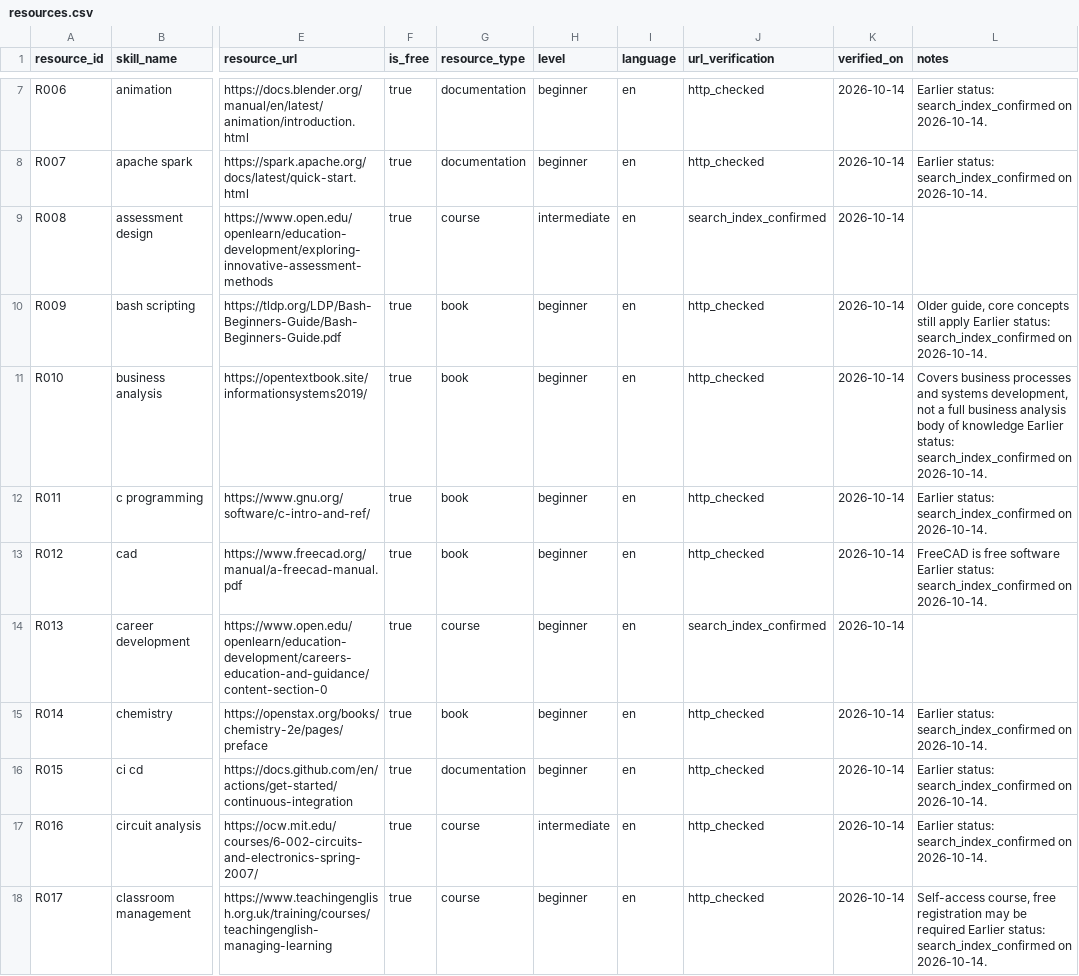
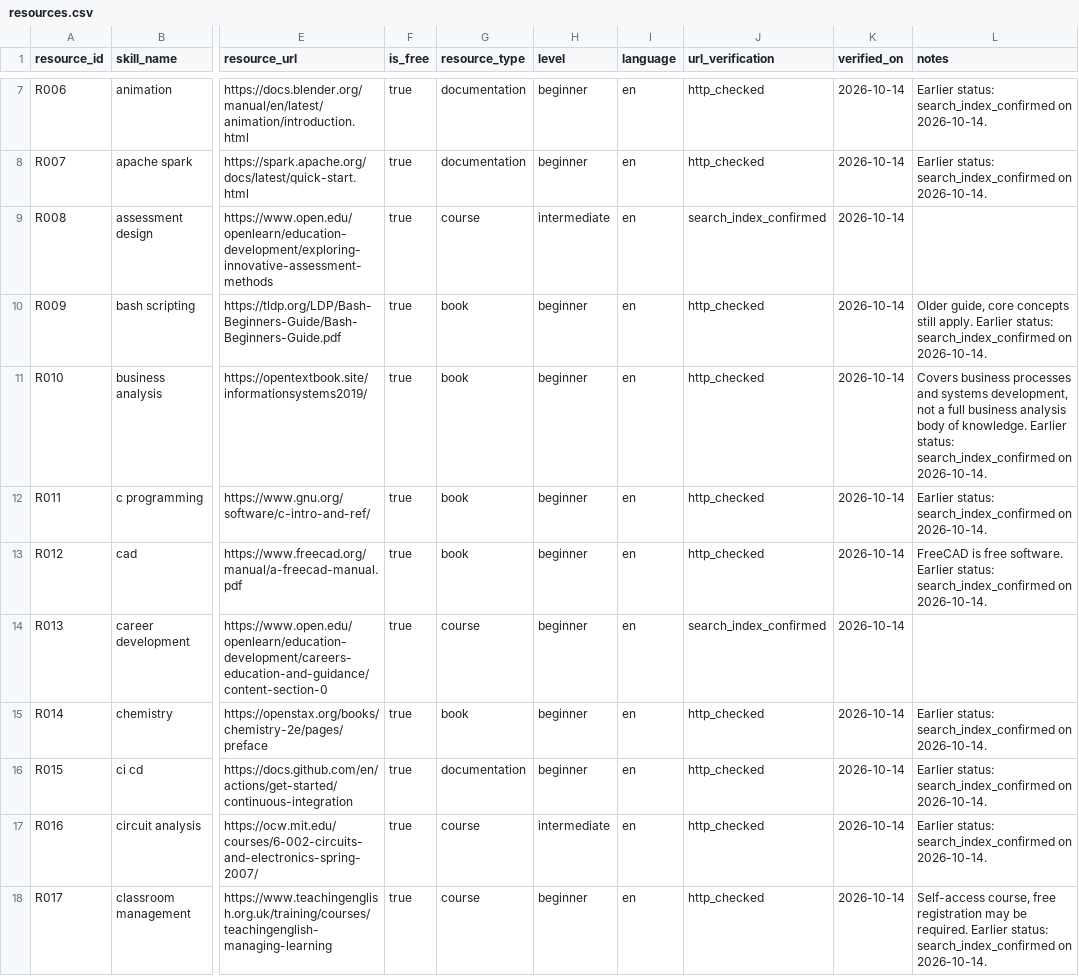
Before and after one commit to passayah45-lgtm/career-recommendation-system, a CSV file: data/raw/resources.csv, drawn as a sheet; only a part is shown, gaps mark what is left out; the diff covers the shown part only; the diff names each change by its address in the sheet, - before the commit and + after, or states it on an @@ line.

```diff
--- a/data/raw/resources.csv
+++ b/data/raw/resources.csv
-L10 (notes): …concepts still apply Earlier status:…
+L10 (notes): …concepts still apply. Earlier status:…
-L11 (notes): …body of knowledge Earlier status:…
+L11 (notes): …body of knowledge. Earlier status:…
-L13 (notes): …is free software Earlier status:…
+L13 (notes): …is free software. Earlier status:…
-L18 (notes): …may be required Earlier status:…
+L18 (notes): …may be required. Earlier status:…
```
Also changed, not shown: 27 edited cells elsewhere in this file, 10 other files.
